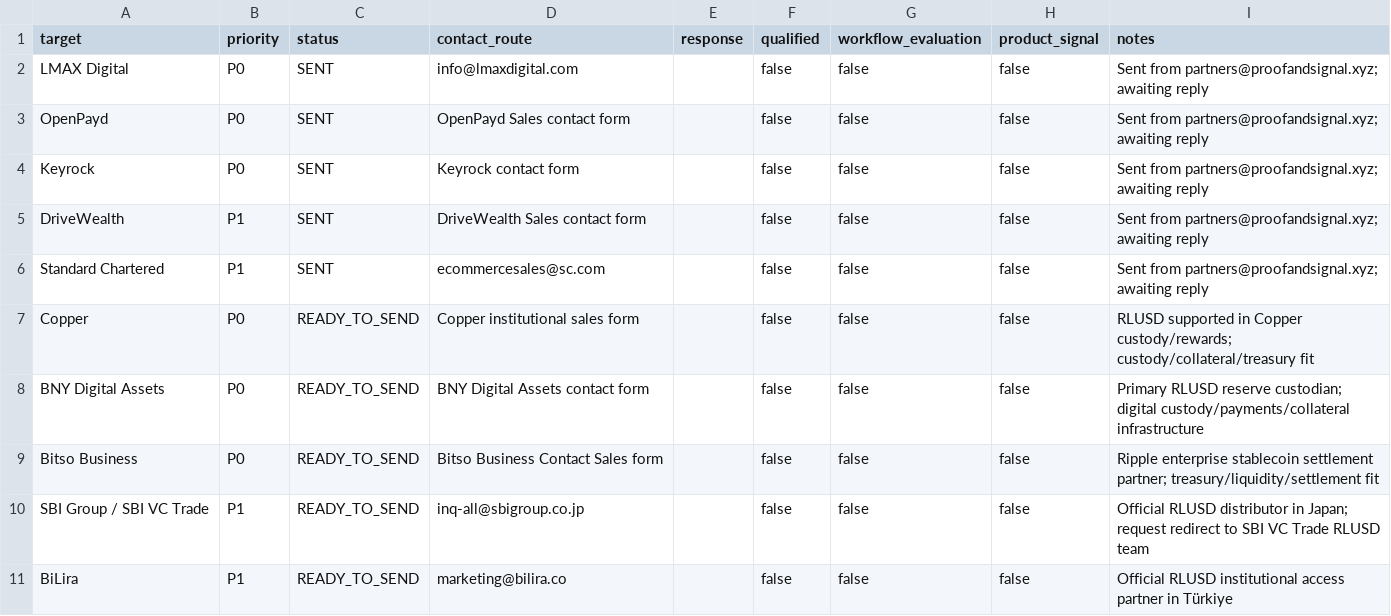
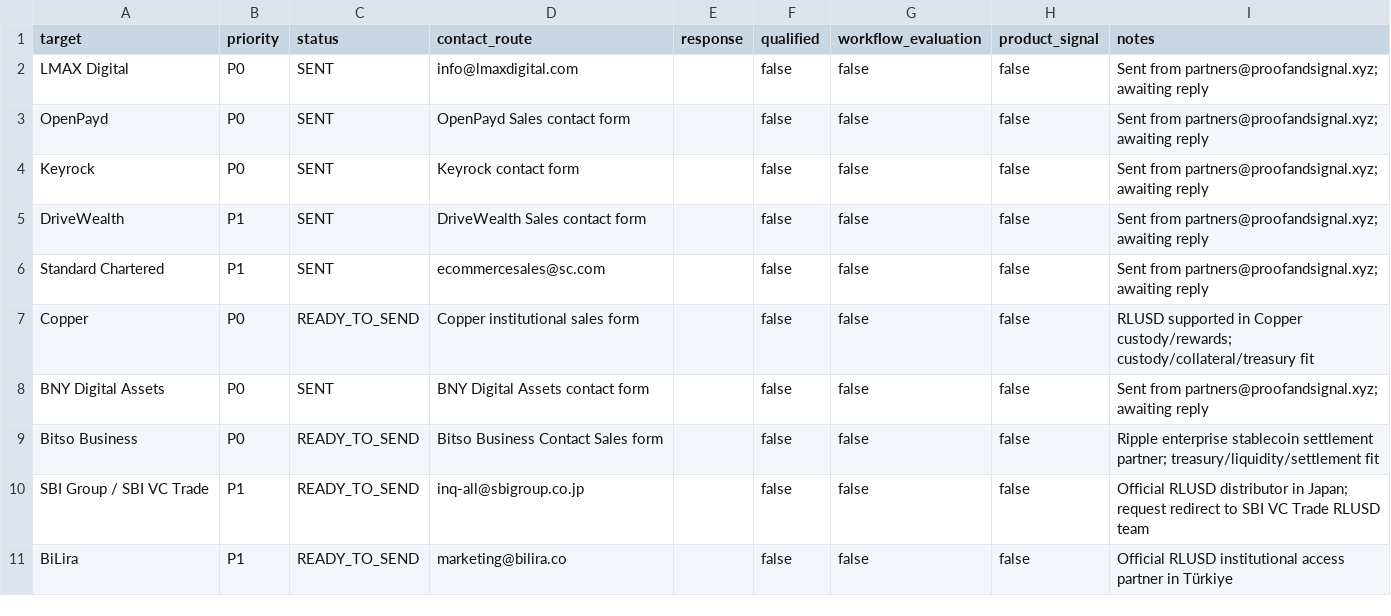
Before and after one commit to proofandsignal/XRP, a CSV file: validation/RLUSD_PRODUCT_VALUE_OUTREACH_LOG.csv, drawn as a sheet.

Commit message:
validation: mark BNY outreach sent

```diff
--- a/validation/RLUSD_PRODUCT_VALUE_OUTREACH_LOG.csv
+++ b/validation/RLUSD_PRODUCT_VALUE_OUTREACH_LOG.csv
@@ -7,3 +7,3 @@ Standard Chartered,P1,SENT,ecommercesales@sc.com,,false,false,false,Sent from pa
 Copper,P0,READY_TO_SEND,Copper institutional sales form,,false,false,false,RLUSD supported in Copper custody/rewards; custody/collateral/treasury fit
-BNY Digital Assets,P0,READY_TO_SEND,BNY Digital Assets contact form,,false,false,false,Primary RLUSD reserve custodian; digital custody/payments/collateral infrastructure
+BNY Digital Assets,P0,SENT,BNY Digital Assets contact form,,false,false,false,Sent from partners@proofandsignal.xyz; awaiting reply
 Bitso Business,P0,READY_TO_SEND,Bitso Business Contact Sales form,,false,false,false,Ripple enterprise stablecoin settlement partner; treasury/liquidity/settlement fit
```
